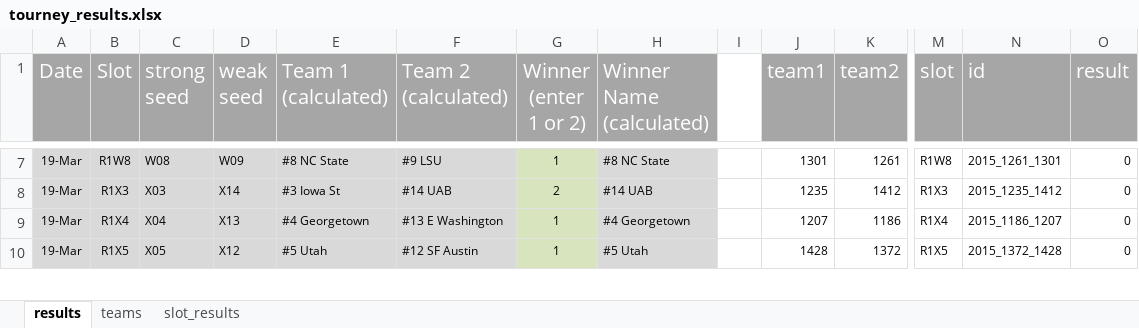
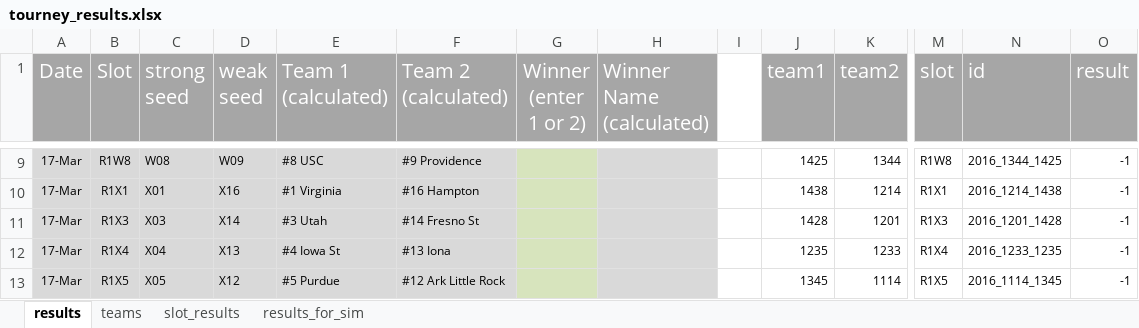
Before and after one commit to drewdez/march-madness-metaprediction, an Excel workbook: tourney_results.xlsx, sheet results, drawn as a sheet; only a part is shown, gaps mark what is left out; values as stored, in another font and other column widths than the file's, no borders; addresses are those after the commit; rows hold the shown columns only; the diff covers the shown part only; the diff names each change by its address in the sheet, - before the commit and + after, or states it on an @@ line.

```diff
--- a/tourney_results.xlsx (sheet results)
+++ b/tourney_results.xlsx (sheet results)
+sheet tab: results_for_sim
-A9 (Date): 19-Mar
+A9 (Date): 17-Mar
-E9 (Team 1 (calculated)): #8 NC State
+E9 (Team 1 (calculated)): #8 USC
-F9 (Team 2 (calculated)): #9 LSU
+F9 (Team 2 (calculated)): #9 Providence
-G9 (Winner (enter 1 or 2)): 1
+G9 (Winner (enter 1 or 2)): (empty)
-H9 (Winner Name (calculated)): #8 NC State
+H9 (Winner Name (calculated)): (empty)
-J9 (team1): 1301
+J9 (team1): 1425
-K9 (team2): 1261
+K9 (team2): 1344
-N9 (id): 2015_1261_1301
+N9 (id): 2016_1344_1425
-O9 (result): 0
+O9 (result): -1
+row 10: 17-Mar | R1X1 | X01 | X16 | #1 Virginia | #16 Hampton |  |  |  | 1438 | 1214 | R1X1 | 2016_1214_1438 | -1
-A11:A13 (Date): 19-Mar
+A11:A13 (Date): 17-Mar
-E11 (Team 1 (calculated)): #3 Iowa St
+E11 (Team 1 (calculated)): #3 Utah
-F11 (Team 2 (calculated)): #14 UAB
+F11 (Team 2 (calculated)): #14 Fresno St
-G11 (Winner (enter 1 or 2)): 2
+G11 (Winner (enter 1 or 2)): (empty)
-H11 (Winner Name (calculated)): #14 UAB
+H11 (Winner Name (calculated)): (empty)
-J11 (team1): 1235
+J11 (team1): 1428
-K11 (team2): 1412
+K11 (team2): 1201
-N11 (id): 2015_1235_1412
+N11 (id): 2016_1201_1428
-O11:O13 (result): 0
+O11:O13 (result): -1
-E12 (Team 1 (calculated)): #4 Georgetown
+E12 (Team 1 (calculated)): #4 Iowa St
-F12 (Team 2 (calculated)): #13 E Washington
+F12 (Team 2 (calculated)): #13 Iona
-G12:G13 (Winner (enter 1 or 2)): 1
+G12:G13 (Winner (enter 1 or 2)): (empty)
-H12 (Winner Name (calculated)): #4 Georgetown
+H12 (Winner Name (calculated)): (empty)
-J12 (team1): 1207
+J12 (team1): 1235
-K12 (team2): 1186
+K12 (team2): 1233
-N12 (id): 2015_1186_1207
+N12 (id): 2016_1233_1235
-E13 (Team 1 (calculated)): #5 Utah
+E13 (Team 1 (calculated)): #5 Purdue
-F13 (Team 2 (calculated)): #12 SF Austin
+F13 (Team 2 (calculated)): #12 Ark Little Rock
-H13 (Winner Name (calculated)): #5 Utah
+H13 (Winner Name (calculated)): (empty)
-J13 (team1): 1428
+J13 (team1): 1345
-K13 (team2): 1372
+K13 (team2): 1114
-N13 (id): 2015_1372_1428
+N13 (id): 2016_1114_1345
```
Also changed, not shown: 14 added rows, 15 removed rows and 436 edited cells elsewhere in this sheet, sheet slot_results, sheet teams, formulas that keep their value, 10 other files.
